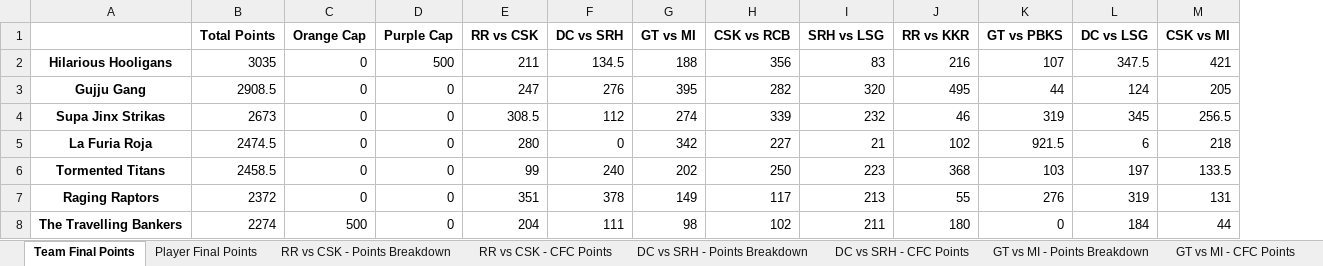
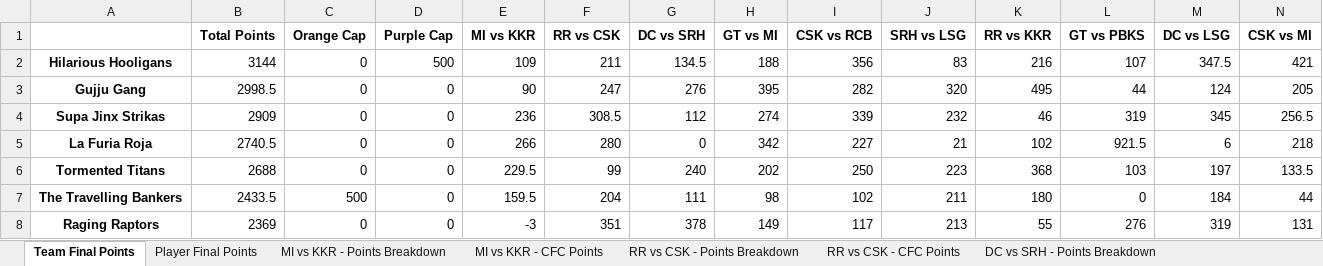
Before and after one commit to nisarg-m-shah/Fantasy-Points-Automation, an Excel workbook: CFC Fantasy League 2025.xlsx, sheet Team Final Points, drawn as a sheet; only a part is shown; values as stored, in another font and other column widths than the file's, no borders; removed rows and columns are numbered as before the commit, all else as after; rows hold the shown columns only; the diff names each change by its address in the sheet, - before the commit and + after, or states it on an @@ line.

```diff
--- a/CFC Fantasy League 2025.xlsx (sheet Team Final Points)
+++ b/CFC Fantasy League 2025.xlsx (sheet Team Final Points)
+sheet tab: MI vs KKR - Points Breakdown
+sheet tab: MI vs KKR - CFC Points
+column E (MI vs KKR), rows 2-7: 109 | 90 | 236 | 266 | 229.5 | 159.5
-B2 (Total Points): 3035
+B2 (Total Points): 3144
-B3 (Total Points): 2908.5
+B3 (Total Points): 2998.5
-B4 (Total Points): 2673
+B4 (Total Points): 2909
-B5 (Total Points): 2474.5
+B5 (Total Points): 2740.5
-B6 (Total Points): 2458.5
+B6 (Total Points): 2688
-row 7: Raging Raptors | 2372 | 0 | 0 | 351 | 378 | 149 | 117 | 213 | 55 | 276 | 319 | 131
-B7 (Total Points): 2274
+B7 (Total Points): 2433.5
+row 8: Raging Raptors | 2369 | 0 | 0 | -3 | 351 | 378 | 149 | 117 | 213 | 55 | 276 | 319 | 131
```
Also changed, not shown: sheet Player Final Points, sheet GT vs MI - Points Breakdown, 4 other files.
